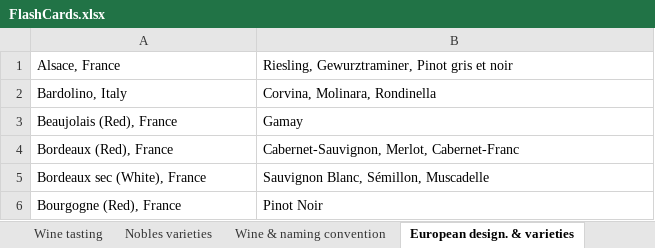
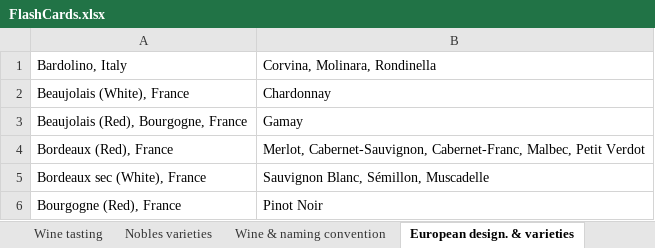
Before and after one commit to sandoche/Wine-Flashcards-Anki, an Excel workbook: src/FlashCards.xlsx, sheet European design. & varieties, drawn as a sheet; only a part is shown; values as stored, in another font and other column widths than the file's, no borders; removed rows and columns are numbered as before the commit, all else as after; the diff covers the shown part only; the diff names each change by its address in the sheet, - before the commit and + after, or states it on an @@ line.

```diff
--- a/src/FlashCards.xlsx (sheet European design. & varieties)
+++ b/src/FlashCards.xlsx (sheet European design. & varieties)
-row 1: Alsace, France | Riesling, Gewurztraminer, Pinot gris et noir
+row 2: Beaujolais (White), France | Chardonnay
-A3: Beaujolais (Red), France
+A3: Beaujolais (Red), Bourgogne, France
-B4: Cabernet-Sauvignon, Merlot, Cabernet-Franc
+B4: Merlot, Cabernet-Sauvignon, Cabernet-Franc, Malbec, Petit Verdot
```
Also changed, not shown: 17 added rows, 1 removed row and 2 edited cells elsewhere in this sheet.
